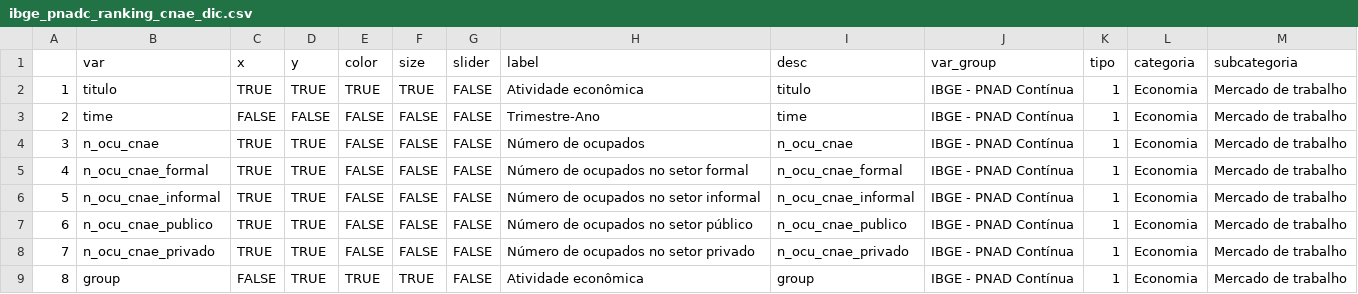
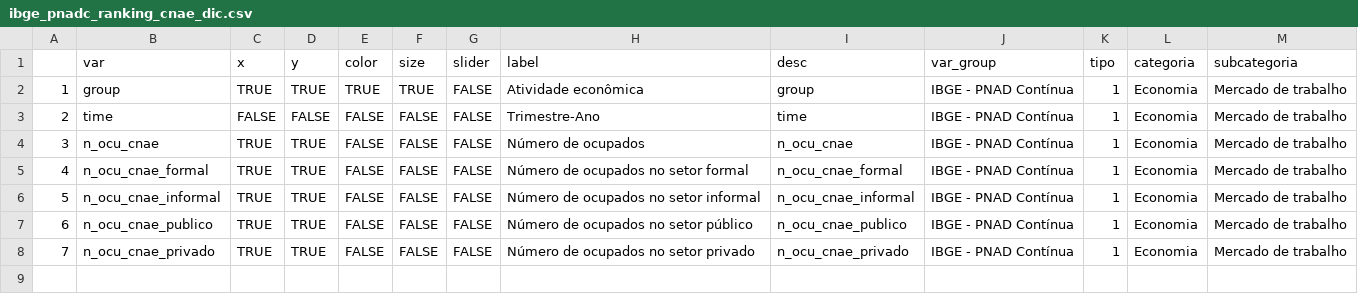
Before and after one commit to datazoompuc/datazoom_viz, a CSV file: data/ibge_pnadc_ranking_cnae_dic.csv, drawn as a sheet.

```diff
--- a/data/ibge_pnadc_ranking_cnae_dic.csv
+++ b/data/ibge_pnadc_ranking_cnae_dic.csv
@@ -1,3 +1,3 @@
 "","var","x","y","color","size","slider","label","desc","var_group","tipo","categoria","subcategoria"
-"1","titulo",TRUE,TRUE,TRUE,TRUE,FALSE,"Atividade econômica","titulo","IBGE - PNAD Contínua",1,"Economia","Mercado de trabalho"
+"1","group",TRUE,TRUE,TRUE,TRUE,FALSE,"Atividade econômica","group","IBGE - PNAD Contínua",1,"Economia","Mercado de trabalho"
 "2","time",FALSE,FALSE,FALSE,FALSE,FALSE,"Trimestre-Ano","time","IBGE - PNAD Contínua",1,"Economia","Mercado de trabalho"
@@ -8,2 +8 @@
 "7","n_ocu_cnae_privado",TRUE,TRUE,FALSE,FALSE,FALSE,"Número de ocupados no setor privado","n_ocu_cnae_privado","IBGE - PNAD Contínua",1,"Economia","Mercado de trabalho"
-"8","group",FALSE,TRUE,TRUE,TRUE,FALSE,"Atividade econômica","group","IBGE - PNAD Contínua",1,"Economia","Mercado de trabalho"
```
Also changed, not shown: 2 other files.
